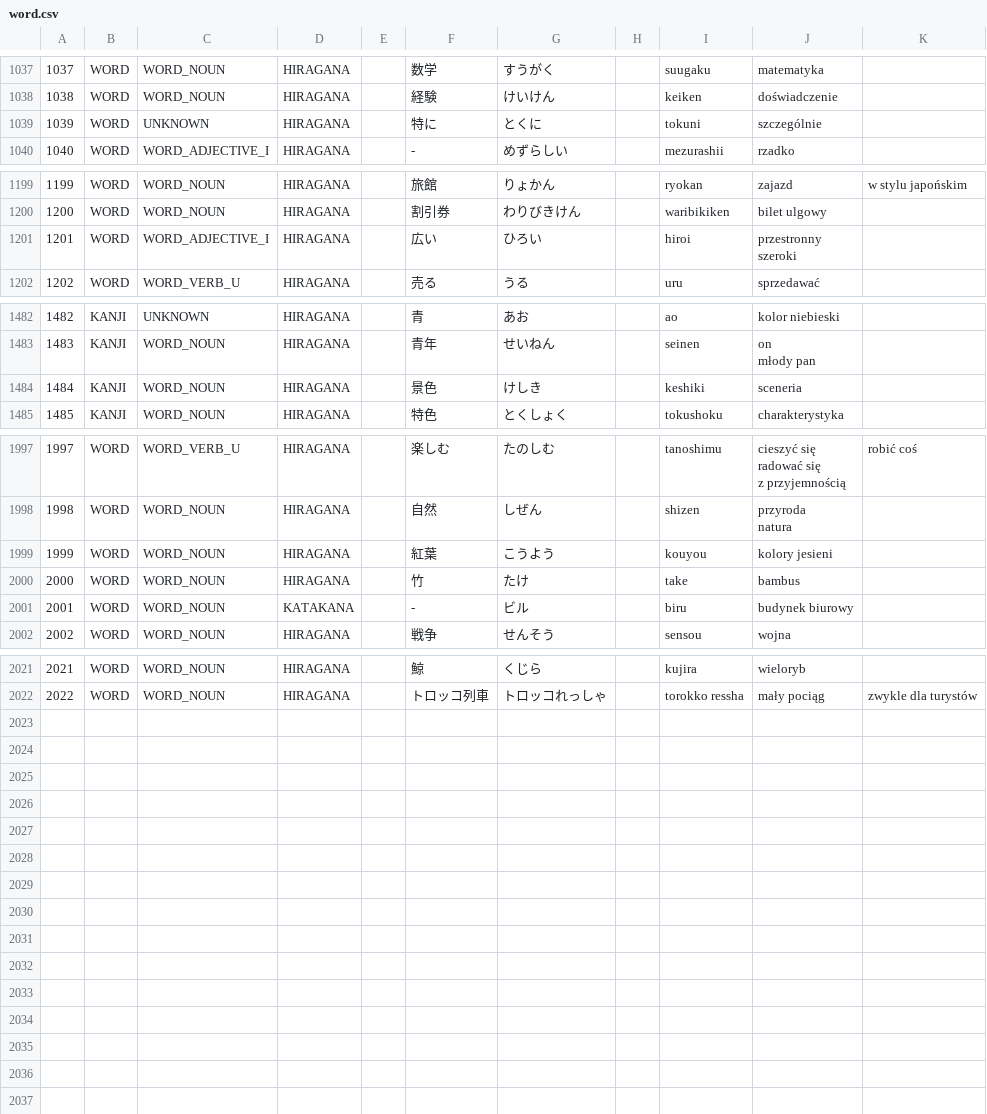
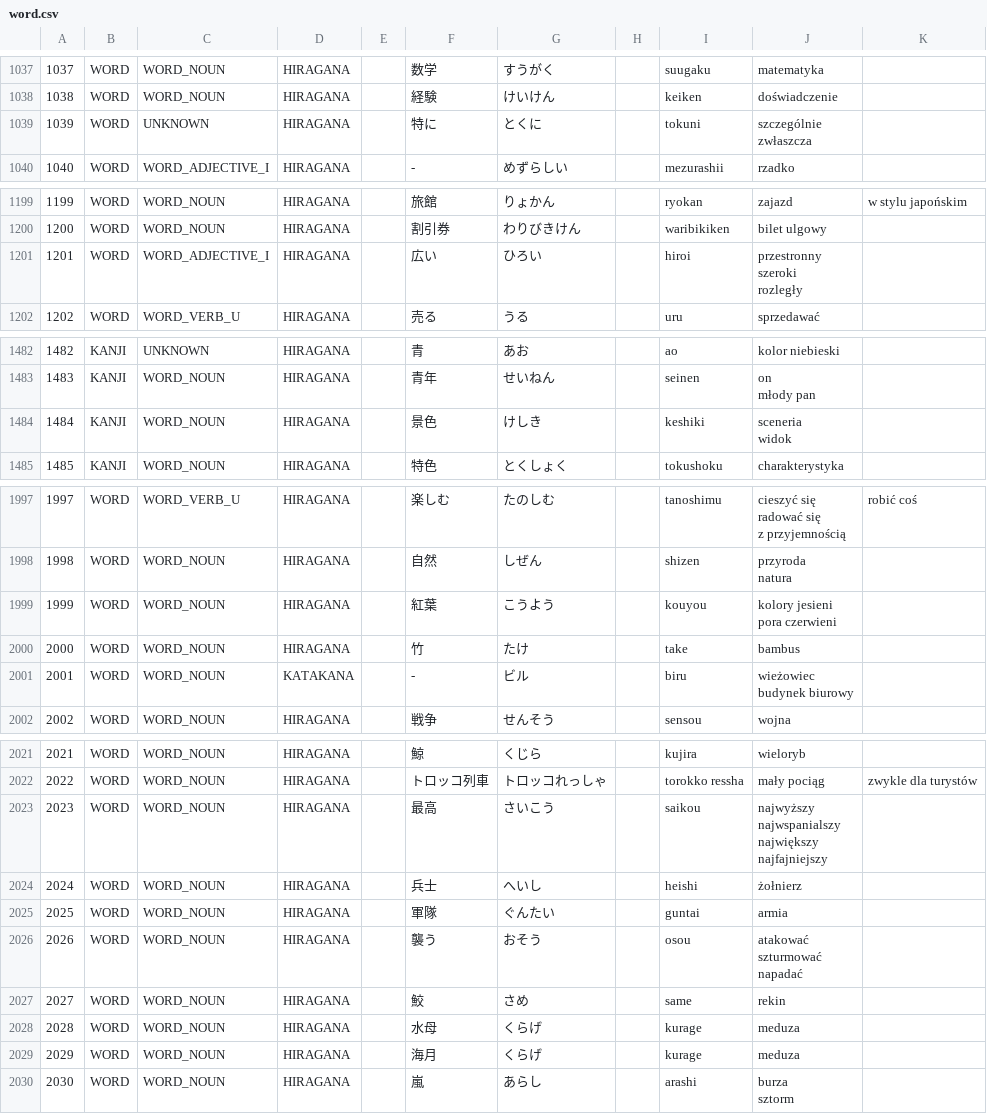
Before and after one commit to dedyk/JaponskiPomocnik, a CSV file: assets/word.csv, drawn as a sheet; only a part is shown, gaps mark what is left out; ↵ is a line break in a cell; the diff covers the shown part only; the diff names each change by its address in the sheet, - before the commit and + after, or states it on an @@ line.

```diff
--- a/assets/word.csv
+++ b/assets/word.csv
-J1039: szczególnie
+J1039: szczególnie ↵ zwłaszcza
-J1201: przestronny ↵ szeroki
+J1201: przestronny ↵ szeroki ↵ rozległy
-J1484: sceneria
+J1484: sceneria ↵ widok
-J1999: kolory jesieni
+J1999: kolory jesieni ↵ pora czerwieni
-J2001: budynek biurowy
+J2001: wieżowiec ↵ budynek biurowy
+row 2023: 2023 | WORD | WORD_NOUN | HIRAGANA |  | 最高 | さいこう |  | saikou | najwyższy ↵ najwspanialszy ↵ największy ↵ najfajniejszy
+row 2024: 2024 | WORD | WORD_NOUN | HIRAGANA |  | 兵士 | へいし |  | heishi | żołnierz
+row 2025: 2025 | WORD | WORD_NOUN | HIRAGANA |  | 軍隊 | ぐんたい |  | guntai | armia
+row 2026: 2026 | WORD | WORD_NOUN | HIRAGANA |  | 襲う | おそう |  | osou | atakować ↵ szturmować ↵ napadać
+row 2027: 2027 | WORD | WORD_NOUN | HIRAGANA |  | 鮫 | さめ |  | same | rekin
+row 2028: 2028 | WORD | WORD_NOUN | HIRAGANA |  | 水母 | くらげ |  | kurage | meduza
+row 2029: 2029 | WORD | WORD_NOUN | HIRAGANA |  | 海月 | くらげ |  | kurage | meduza
+row 2030: 2030 | WORD | WORD_NOUN | HIRAGANA |  | 嵐 | あらし |  | arashi | burza ↵ sztorm
```
Also changed, not shown: 1 edited cell elsewhere in this file, 2 other files.
